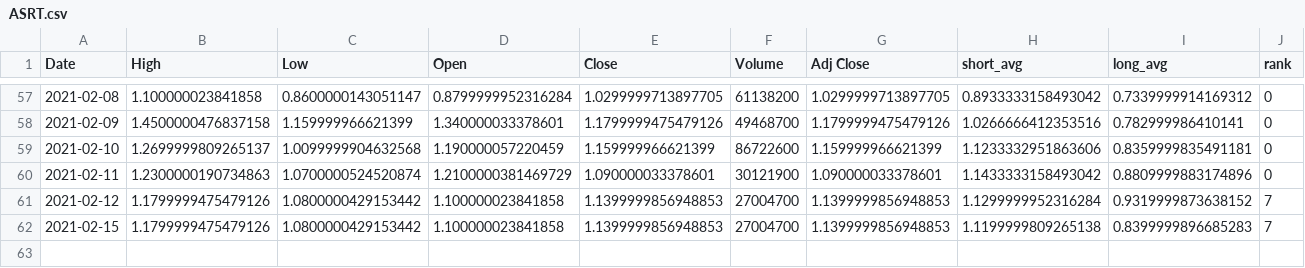
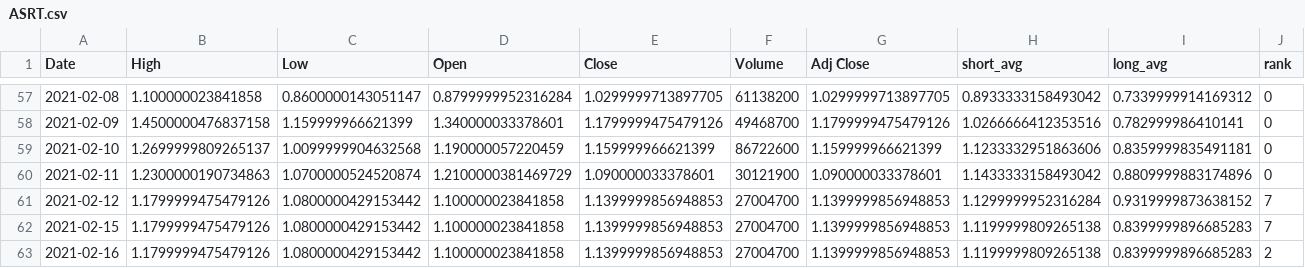
Before and after one commit to jiggyboo/StkRadar, a CSV file: stks/ASRT.csv, drawn as a sheet; only a part is shown, gaps mark what is left out.

```diff
--- a/stks/ASRT.csv
+++ b/stks/ASRT.csv
@@ -62 +62,2 @@ Date,High,Low,Open,Close,Volume,Adj Close,short_avg,long_avg,rank
 2021-02-15,1.1799999475479126,1.0800000429153442,1.100000023841858,1.1399999856948853,27004700,1.1399999856948853,1.1199999809265138,0.8399999896685283,7
+2021-02-16,1.1799999475479126,1.0800000429153442,1.100000023841858,1.1399999856948853,27004700,1.1399999856948853,1.1199999809265138,0.8399999896685283,2
```
Also changed, not shown: stks/DNN.csv, stks/ZOM.csv, 8 other files.
